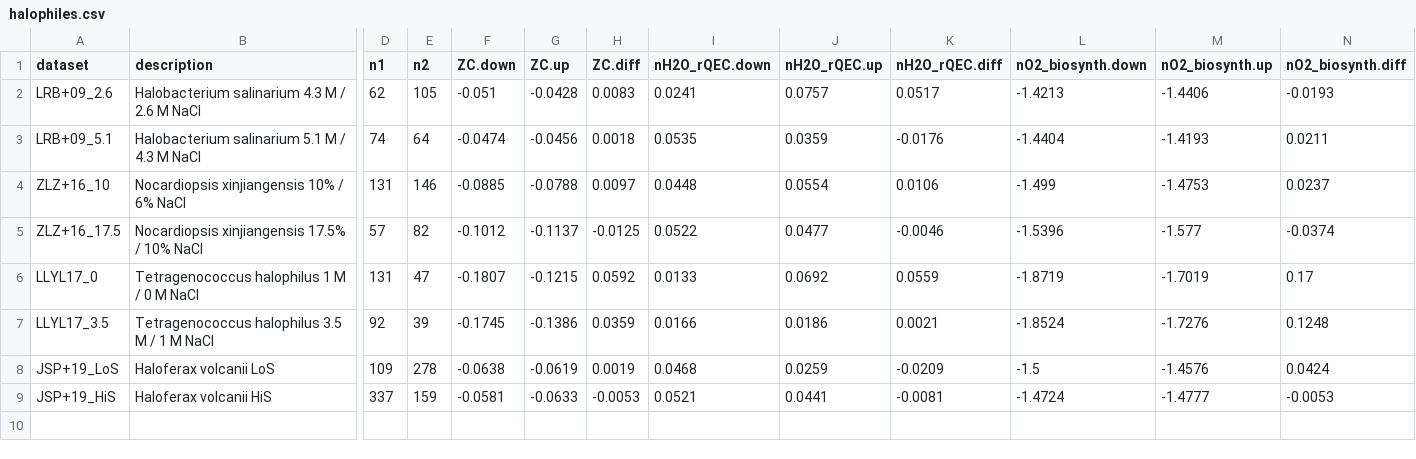
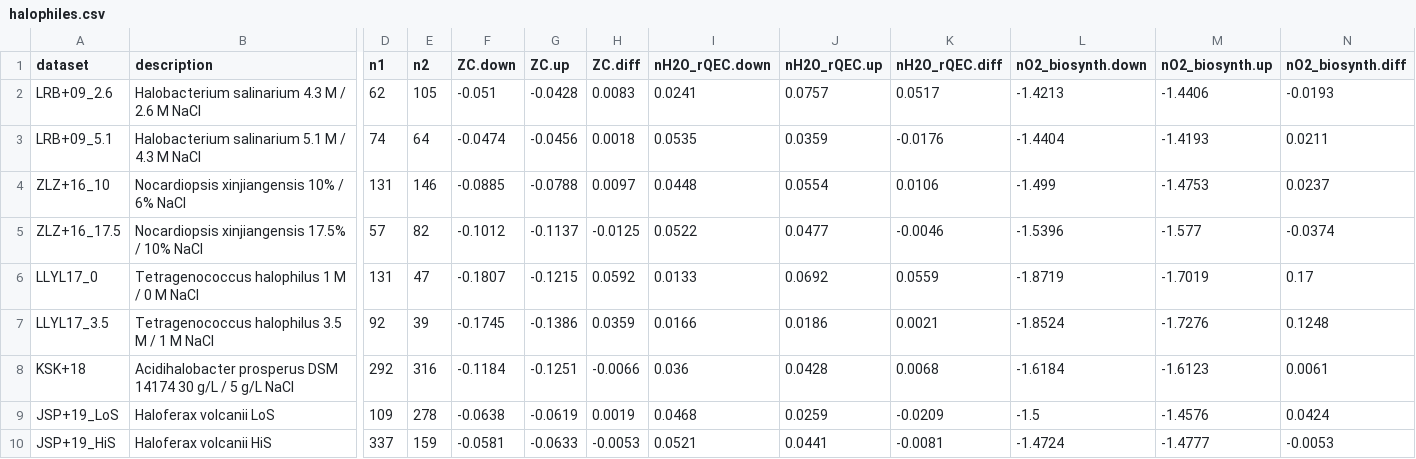
Before and after one commit to jedick/canprot, a CSV file: inst/extdata/vignette_output/halophiles.csv, drawn as a sheet; only a part is shown, gaps mark what is left out; rows hold the shown columns only; the diff names each change by its address in the sheet, - before the commit and + after, or states it on an @@ line.

Commit message:
Add halophiles/KSK+18

```diff
--- a/inst/extdata/vignette_output/halophiles.csv
+++ b/inst/extdata/vignette_output/halophiles.csv
+row 8: KSK+18 | Acidihalobacter prosperus DSM 14174 30 g/L / 5 g/L NaCl | 292 | 316 | -0.1184 | -0.1251 | -0.0066 | 0.036 | 0.0428 | 0.0068 | -1.6184 | -1.6123 | 0.0061
```
Also changed, not shown: 7 other files.
